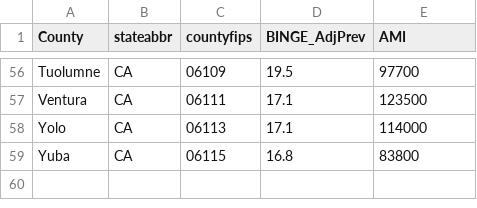
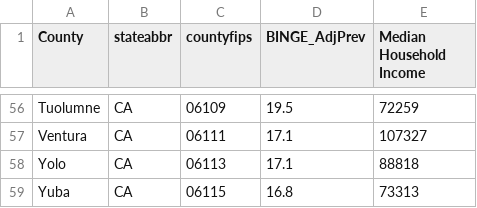
Before and after one commit to ucd-cosmos-data/26-the-deep-learners-analysis, a CSV file: mini1/data/interim/combined_data.csv, drawn as a sheet; only a part is shown, gaps mark what is left out; the diff covers the shown part only; the diff names each change by its address in the sheet, - before the commit and + after, or states it on an @@ line.

Commit message:
change income dataset, create scatterplot

```diff
--- a/mini1/data/interim/combined_data.csv
+++ b/mini1/data/interim/combined_data.csv
-E1: AMI
+E1: Median Household Income
-E56 (Median Household Income): 97700
+E56 (Median Household Income): 72259
-E57 (Median Household Income): 123500
+E57 (Median Household Income): 107327
-E58 (Median Household Income): 114000
+E58 (Median Household Income): 88818
-E59 (Median Household Income): 83800
+E59 (Median Household Income): 73313
```
Also changed, not shown: 54 edited cells elsewhere in this file, 3 other files.
